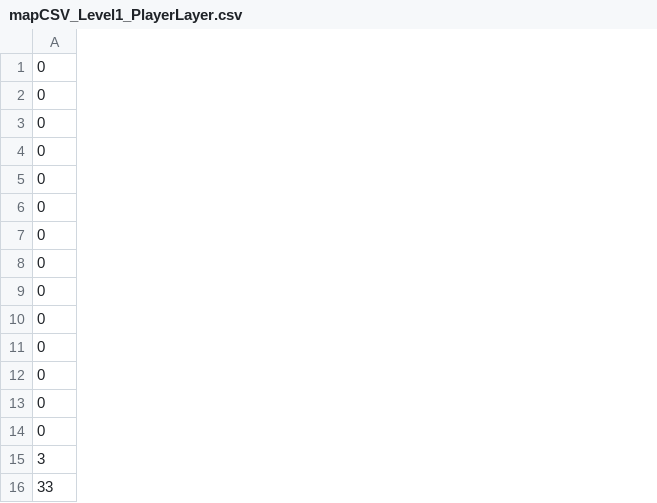
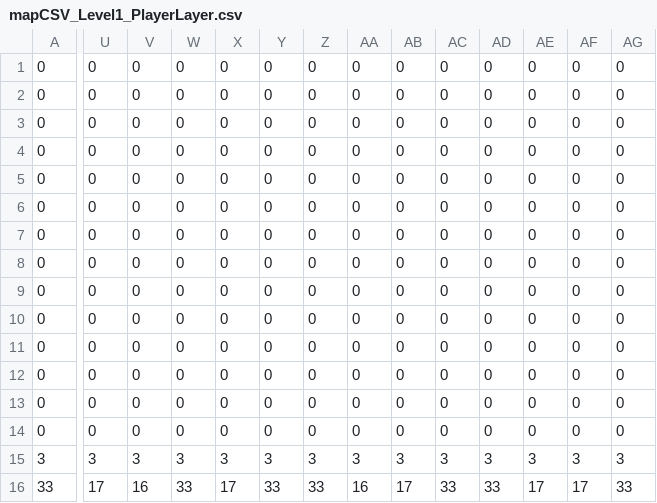
Before and after one commit to mauriciozaragoza/swap, a CSV file: assets/worlds/maps/mapCSV_Level1_PlayerLayer.csv, drawn as a sheet; only a part is shown, gaps mark what is left out; the diff covers the shown part only; the diff names each change by its address in the sheet, - before the commit and + after, or states it on an @@ line.

```diff
--- a/assets/worlds/maps/mapCSV_Level1_PlayerLayer.csv
+++ b/assets/worlds/maps/mapCSV_Level1_PlayerLayer.csv
+column U, rows 1-16: 0 | 0 | 0 | 0 | 0 | 0 | 0 | 0 | 0 | 0 | 0 | 0 | 0 | 0 | 3 | 17
+column V, rows 1-16: 0 | 0 | 0 | 0 | 0 | 0 | 0 | 0 | 0 | 0 | 0 | 0 | 0 | 0 | 3 | 16
+column W, rows 1-16: 0 | 0 | 0 | 0 | 0 | 0 | 0 | 0 | 0 | 0 | 0 | 0 | 0 | 0 | 3 | 33
+column X, rows 1-16: 0 | 0 | 0 | 0 | 0 | 0 | 0 | 0 | 0 | 0 | 0 | 0 | 0 | 0 | 3 | 17
+column Y, rows 1-16: 0 | 0 | 0 | 0 | 0 | 0 | 0 | 0 | 0 | 0 | 0 | 0 | 0 | 0 | 3 | 33
+column Z, rows 1-16: 0 | 0 | 0 | 0 | 0 | 0 | 0 | 0 | 0 | 0 | 0 | 0 | 0 | 0 | 3 | 33
+column AA, rows 1-16: 0 | 0 | 0 | 0 | 0 | 0 | 0 | 0 | 0 | 0 | 0 | 0 | 0 | 0 | 3 | 16
+column AB, rows 1-16: 0 | 0 | 0 | 0 | 0 | 0 | 0 | 0 | 0 | 0 | 0 | 0 | 0 | 0 | 3 | 17
+column AC, rows 1-16: 0 | 0 | 0 | 0 | 0 | 0 | 0 | 0 | 0 | 0 | 0 | 0 | 0 | 0 | 3 | 33
+column AD, rows 1-16: 0 | 0 | 0 | 0 | 0 | 0 | 0 | 0 | 0 | 0 | 0 | 0 | 0 | 0 | 3 | 33
+column AE, rows 1-16: 0 | 0 | 0 | 0 | 0 | 0 | 0 | 0 | 0 | 0 | 0 | 0 | 0 | 0 | 3 | 17
+column AF, rows 1-16: 0 | 0 | 0 | 0 | 0 | 0 | 0 | 0 | 0 | 0 | 0 | 0 | 0 | 0 | 3 | 17
+column AG, rows 1-16: 0 | 0 | 0 | 0 | 0 | 0 | 0 | 0 | 0 | 0 | 0 | 0 | 0 | 0 | 3 | 33
```
Also changed, not shown: 2 added columns and 16 edited cells elsewhere in this file, assets/worlds/maps/mapCSV_Level16_Background.csv, assets/worlds/maps/mapCSV_Level17_Back.csv, 52 other files.
